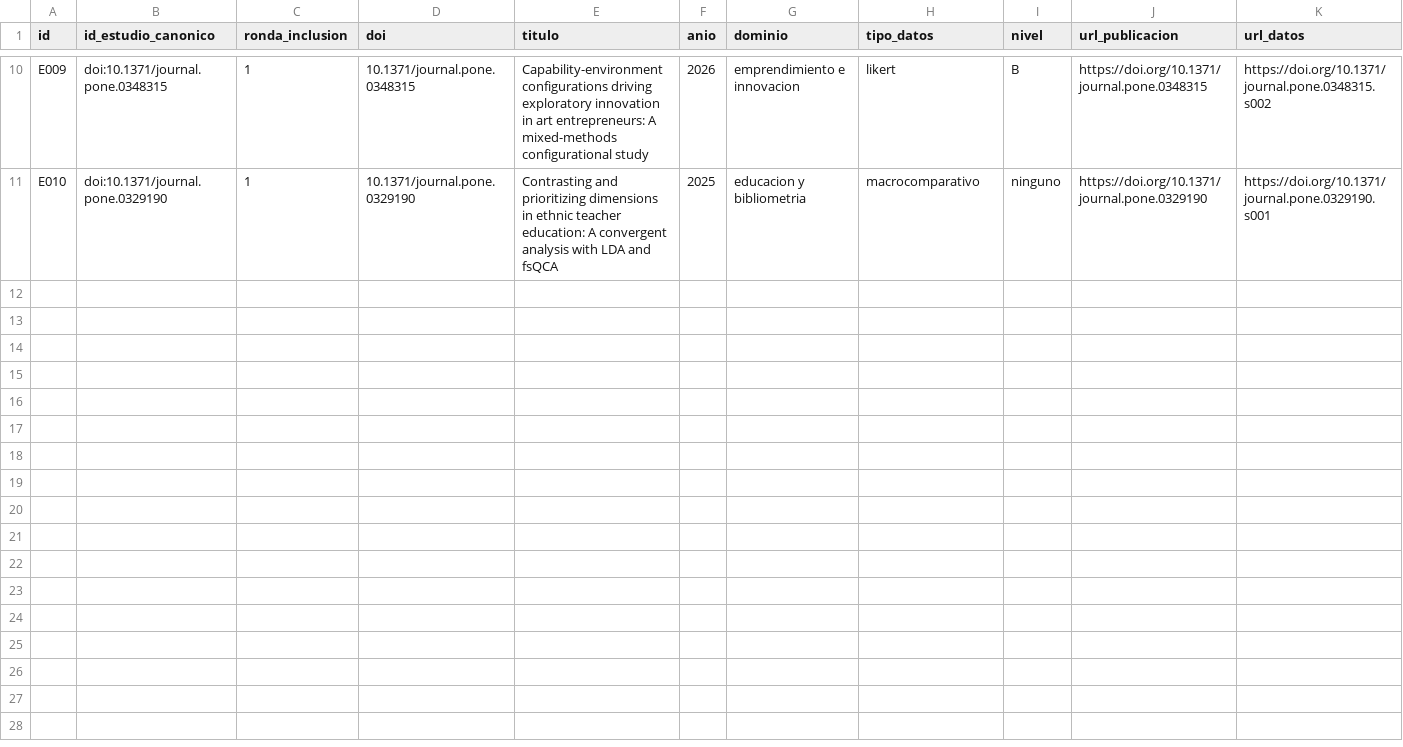
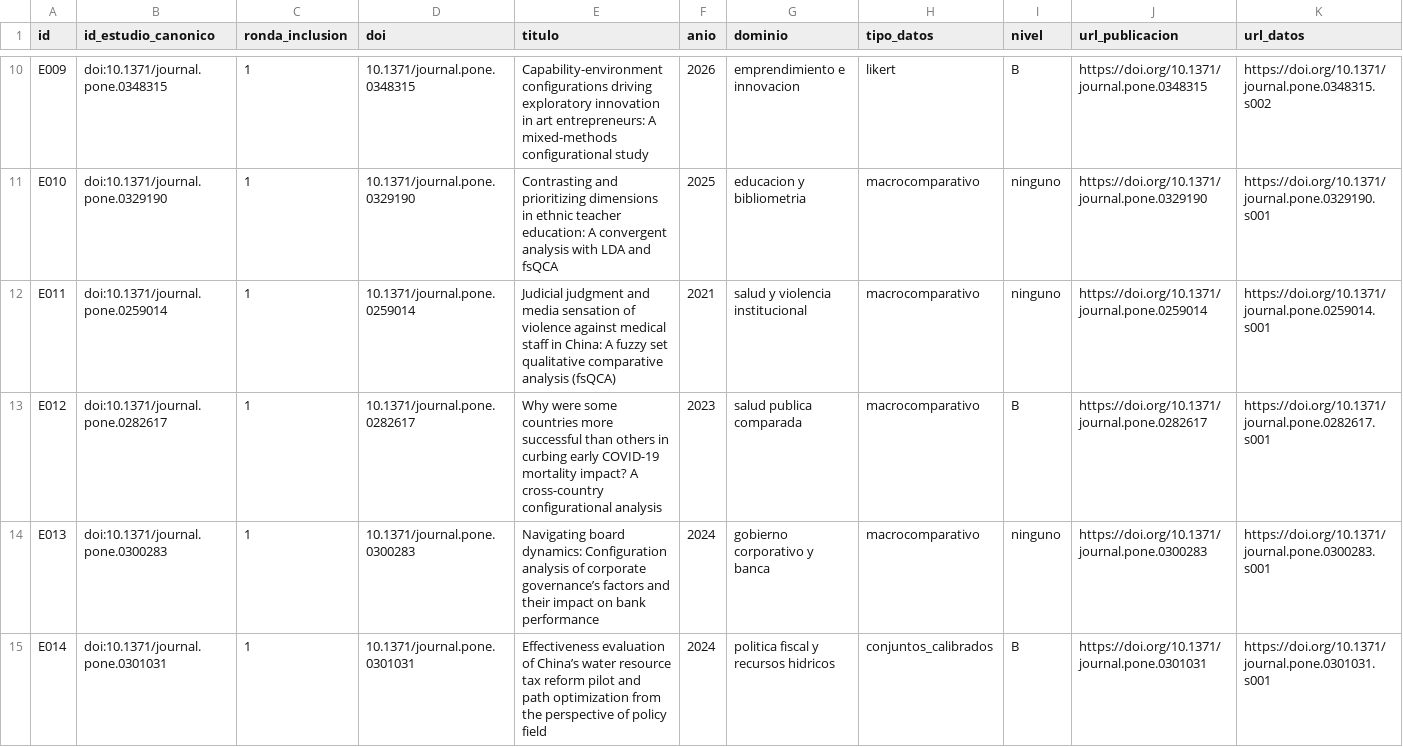
Before and after one commit to jnverbel/fsqca-calibrador, a CSV file: docs/validacion/estudios.csv, drawn as a sheet; only a part is shown, gaps mark what is left out; rows hold the shown columns only; the diff covers the shown part only; the diff names each change by its address in the sheet, - before the commit and + after, or states it on an @@ line.

Commit message:
fix: completar enumeracion y cribado de ronda uno

```diff
--- a/docs/validacion/estudios.csv
+++ b/docs/validacion/estudios.csv
+row 12: E011 | doi:10.1371/journal.pone.0259014 | 1 | 10.1371/journal.pone.0259014 | Judicial judgment and media sensation of violence against medical staff in China: A fuzzy set qualitative comparative analysis (fsQCA) | 2021 | salud y violencia institucional | macrocomparativo | ninguno | https://doi.org/10.1371/journal.pone.0259014 | https://doi.org/10.1371/journal.pone.0259014.s001
+row 13: E012 | doi:10.1371/journal.pone.0282617 | 1 | 10.1371/journal.pone.0282617 | Why were some countries more successful than others in curbing early COVID-19 mortality impact? A cross-country configurational analysis | 2023 | salud publica comparada | macrocomparativo | B | https://doi.org/10.1371/journal.pone.0282617 | https://doi.org/10.1371/journal.pone.0282617.s001
+row 14: E013 | doi:10.1371/journal.pone.0300283 | 1 | 10.1371/journal.pone.0300283 | Navigating board dynamics: Configuration analysis of corporate governance’s factors and their impact on bank performance | 2024 | gobierno corporativo y banca | macrocomparativo | ninguno | https://doi.org/10.1371/journal.pone.0300283 | https://doi.org/10.1371/journal.pone.0300283.s001
+row 15: E014 | doi:10.1371/journal.pone.0301031 | 1 | 10.1371/journal.pone.0301031 | Effectiveness evaluation of China’s water resource tax reform pilot and path optimization from the perspective of policy field | 2024 | politica fiscal y recursos hidricos | conjuntos_calibrados | B | https://doi.org/10.1371/journal.pone.0301031 | https://doi.org/10.1371/journal.pone.0301031.s001
```
Also changed, not shown: 3 added rows and 6 edited cells elsewhere in this file, docs/validacion/registro-busqueda.csv, docs/validacion/rondas-busqueda.csv, 6 other files.
